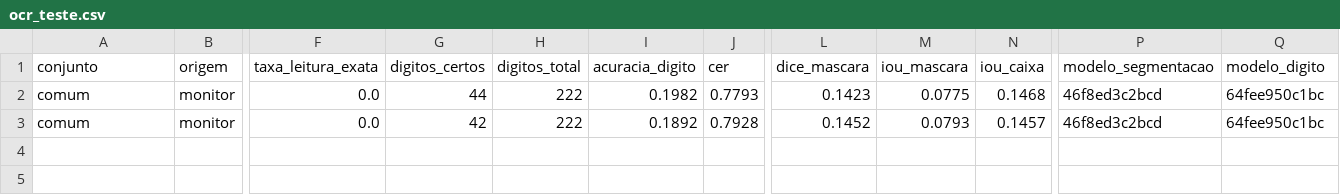
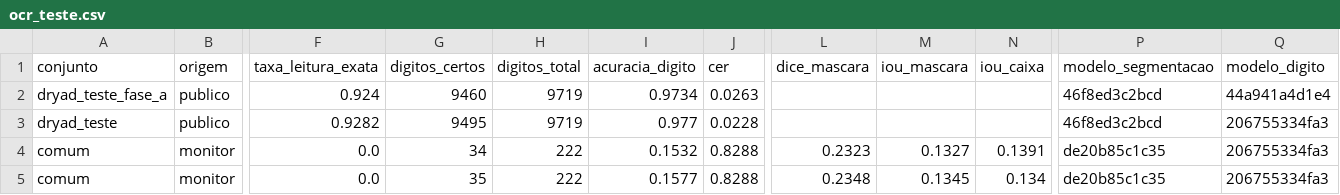
Before and after one commit to Marcelo-122/Codigo-do-TCC2, a CSV file: medicoes/ocr_teste.csv, drawn as a sheet; only a part is shown, gaps mark what is left out; addresses are those after the commit; rows hold the shown columns only; the diff names each change by its address in the sheet, - before the commit and + after, or states it on an @@ line.

Commit message:
Atualiza resultados dos modelos retreinados
Registra as novas métricas de OCR e segmentação após o retreino, atualiza relatórios e exemplos de predição e permite avaliar variantes do classificador com rótulos separados.

```diff
--- a/medicoes/ocr_teste.csv
+++ b/medicoes/ocr_teste.csv
+row 2: dryad_teste_fase_a | publico | 0.924 | 9460 | 9719 | 0.9734 | 0.0263 |  |  |  | 46f8ed3c2bcd | 44a941a4d1e4
+row 3: dryad_teste | publico | 0.9282 | 9495 | 9719 | 0.977 | 0.0228 |  |  |  | 46f8ed3c2bcd | 206755334fa3
-G4 (digitos_certos): 44
+G4 (digitos_certos): 34
-I4 (acuracia_digito): 0.1982
+I4 (acuracia_digito): 0.1532
-J4 (cer): 0.7793
+J4 (cer): 0.8288
-L4 (dice_mascara): 0.1423
+L4 (dice_mascara): 0.2323
-M4 (iou_mascara): 0.0775
+M4 (iou_mascara): 0.1327
-N4 (iou_caixa): 0.1468
+N4 (iou_caixa): 0.1391
-P4:P5 (modelo_segmentacao): 46f8ed3c2bcd
+P4:P5 (modelo_segmentacao): de20b85c1c35
-Q4:Q5 (modelo_digito): 64fee950c1bc
+Q4:Q5 (modelo_digito): 206755334fa3
-G5 (digitos_certos): 42
+G5 (digitos_certos): 35
-I5 (acuracia_digito): 0.1892
+I5 (acuracia_digito): 0.1577
-J5 (cer): 0.7928
+J5 (cer): 0.8288
-L5 (dice_mascara): 0.1452
+L5 (dice_mascara): 0.2348
-M5 (iou_mascara): 0.0793
+M5 (iou_mascara): 0.1345
-N5 (iou_caixa): 0.1457
+N5 (iou_caixa): 0.134
```
Also changed, not shown: medicoes/ocr_teste_por_imagem_comum.csv, ocr/teste_comum/resultados/resultados.csv, 17 other files.
